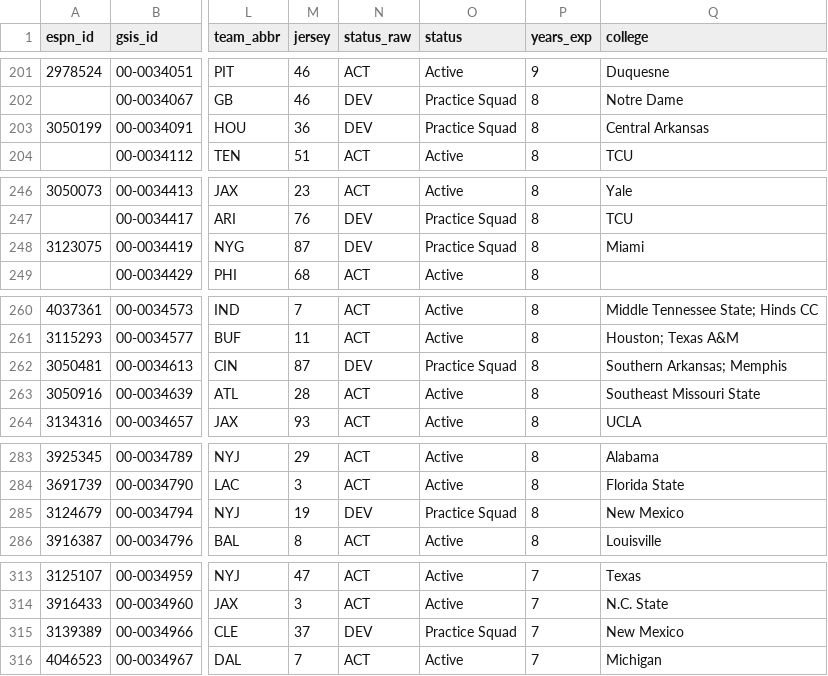
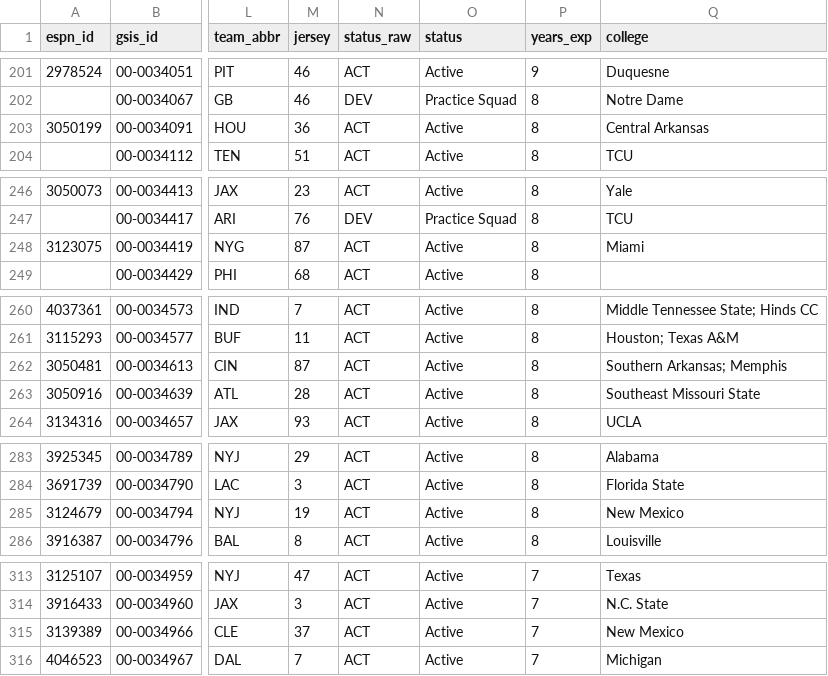
Before and after one commit to 925Sports/NFL-Player-Log, a CSV file: data/players.csv, drawn as a sheet; only a part is shown, gaps mark what is left out; the diff covers the shown part only; the diff names each change by its address in the sheet, - before the commit and + after, or states it on an @@ line.

```diff
--- a/data/players.csv
+++ b/data/players.csv
-N203 (status_raw): DEV
+N203 (status_raw): ACT
-O203 (status): Practice Squad
+O203 (status): Active
-N248 (status_raw): DEV
+N248 (status_raw): ACT
-O248 (status): Practice Squad
+O248 (status): Active
-N262 (status_raw): DEV
+N262 (status_raw): ACT
-O262 (status): Practice Squad
+O262 (status): Active
-N285 (status_raw): DEV
+N285 (status_raw): ACT
-O285 (status): Practice Squad
+O285 (status): Active
-N315 (status_raw): DEV
+N315 (status_raw): ACT
-O315 (status): Practice Squad
+O315 (status): Active
```
Also changed, not shown: 86 edited cells elsewhere in this file, data/nflverse_roster.csv, 1 other file.
